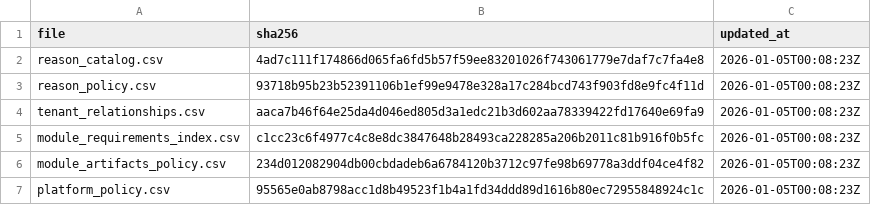
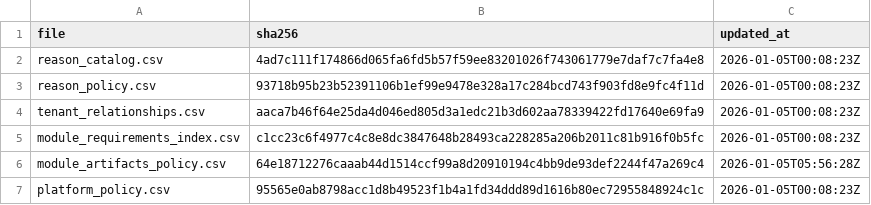
Before and after one commit to agenda-podcast/Platform, a CSV file: maintenance-state/maintenance_manifest.csv, drawn as a sheet.

```diff
--- a/maintenance-state/maintenance_manifest.csv
+++ b/maintenance-state/maintenance_manifest.csv
@@ -5,3 +5,3 @@ tenant_relationships.csv,aaca7b46f64e25da4d046ed805d3a1edc21b3d602aa78339422fd17
 module_requirements_index.csv,c1cc23c6f4977c4c8e8dc3847648b28493ca228285a206b2011c81b916f0b5fc,2026-01-05T00:08:23Z
-module_artifacts_policy.csv,234d012082904db00cbdadeb6a6784120b3712c97fe98b69778a3ddf04ce4f82,2026-01-05T00:08:23Z
+module_artifacts_policy.csv,64e18712276caaab44d1514ccf99a8d20910194c4bb9de93def2244f47a269c4,2026-01-05T05:56:28Z
 platform_policy.csv,95565e0ab8798acc1d8b49523f1b4a1fd34ddd89d1616b80ec72955848924c1c,2026-01-05T00:08:23Z
```
Also changed, not shown: 1 other file.
